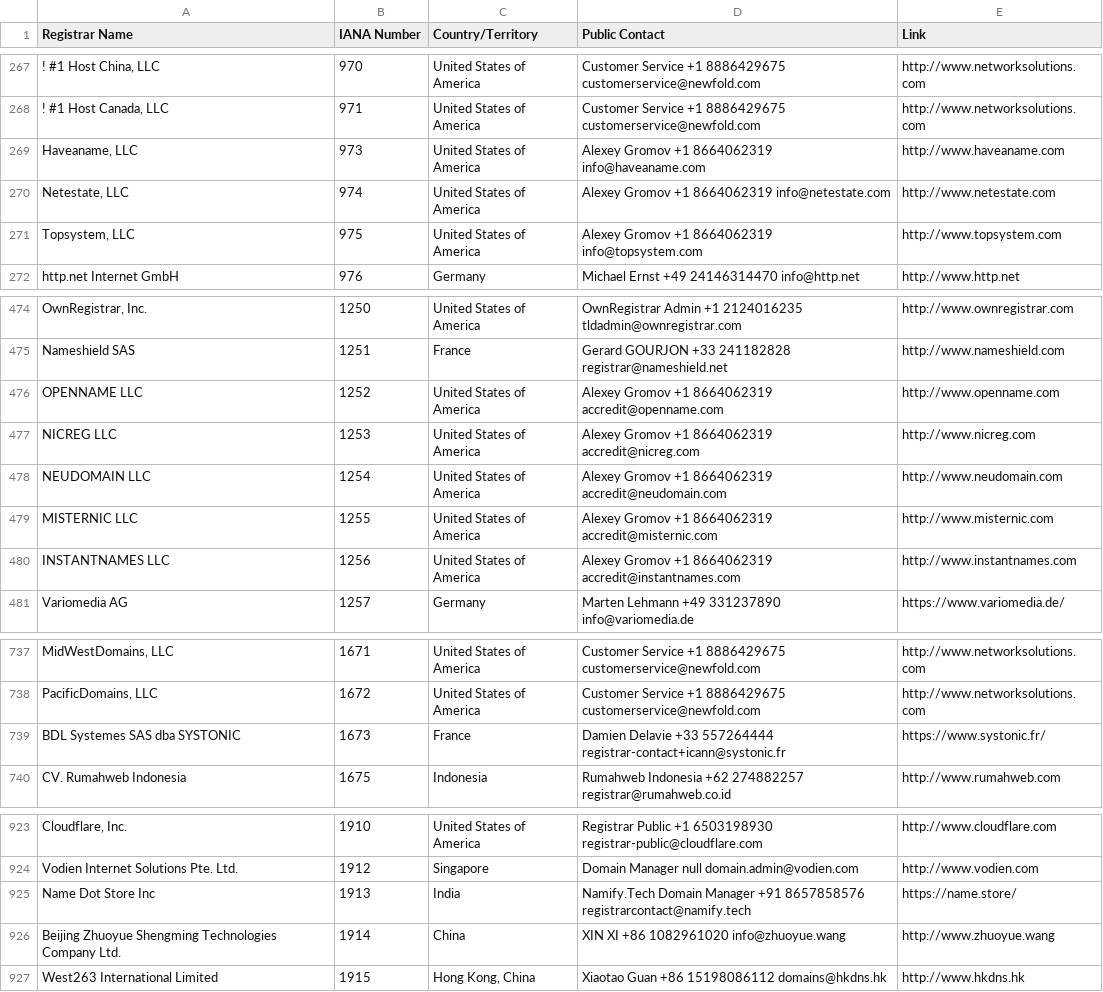
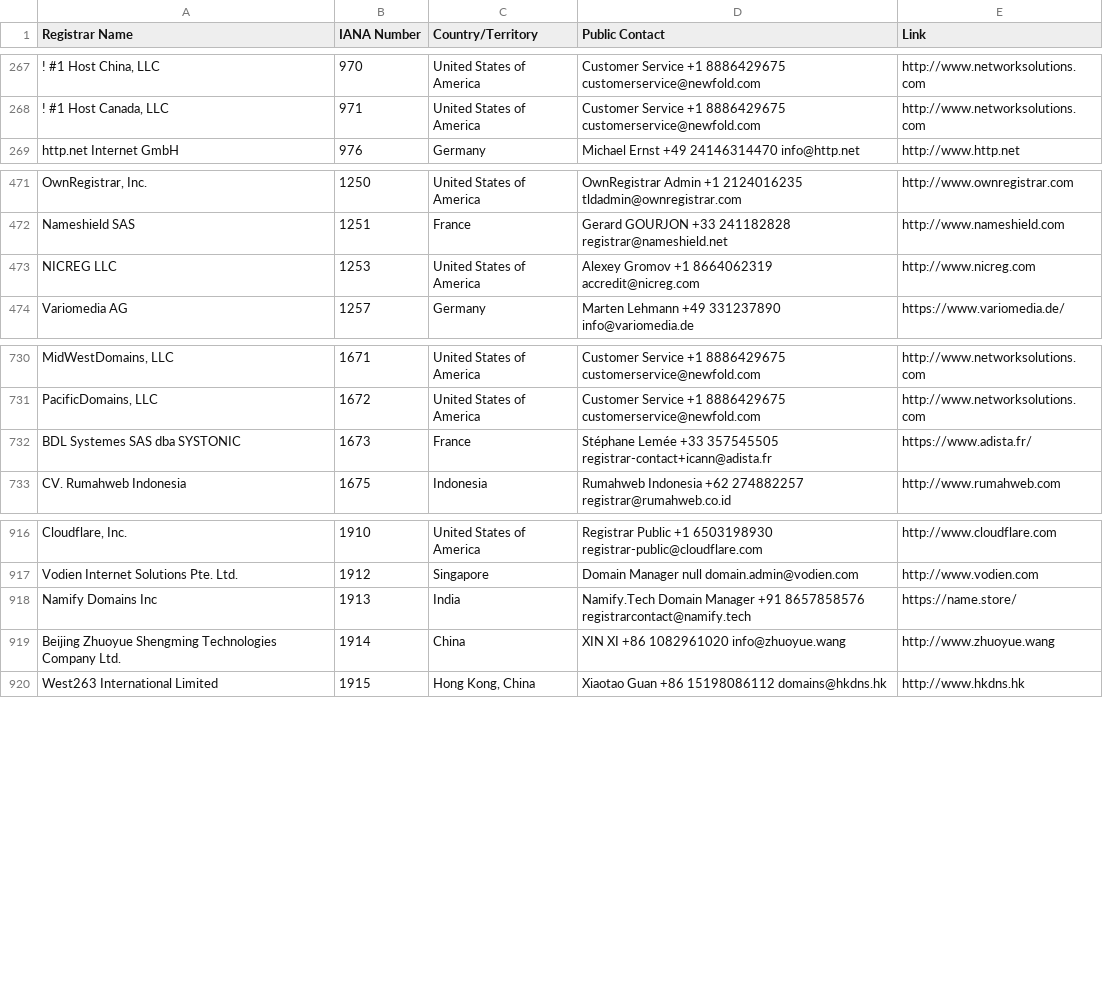
Before and after one commit to reg233/whois-domain-lookup, a CSV file: src/data/icann-accredited-registrars.csv, drawn as a sheet; only a part is shown, gaps mark what is left out.

```diff
--- a/src/data/icann-accredited-registrars.csv
+++ b/src/data/icann-accredited-registrars.csv
@@ -268,5 +268,2 @@
 "! #1 Host Canada, LLC",971,"United States of America","Customer Service +1 8886429675 customerservice@newfold.com","http://www.networksolutions.com"
-"Haveaname, LLC",973,"United States of America","Alexey Gromov +1 8664062319 info@haveaname.com","http://www.haveaname.com"
-"Netestate, LLC",974,"United States of America","Alexey Gromov +1 8664062319 info@netestate.com","http://www.netestate.com"
-"Topsystem, LLC",975,"United States of America","Alexey Gromov +1 8664062319 info@topsystem.com","http://www.topsystem.com"
 "http.net Internet GmbH",976,"Germany","Michael Ernst +49 24146314470 info@http.net","http://www.http.net"
@@ -475,7 +472,3 @@
 "Nameshield SAS",1251,"France","Gerard GOURJON +33 241182828 registrar@nameshield.net","http://www.nameshield.com"
-"OPENNAME LLC",1252,"United States of America","Alexey Gromov +1 8664062319 accredit@openname.com","http://www.openname.com"
 "NICREG LLC",1253,"United States of America","Alexey Gromov +1 8664062319 accredit@nicreg.com","http://www.nicreg.com"
-"NEUDOMAIN LLC",1254,"United States of America","Alexey Gromov +1 8664062319 accredit@neudomain.com","http://www.neudomain.com"
-"MISTERNIC LLC",1255,"United States of America","Alexey Gromov +1 8664062319 accredit@misternic.com","http://www.misternic.com"
-"INSTANTNAMES LLC",1256,"United States of America","Alexey Gromov +1 8664062319 accredit@instantnames.com","http://www.instantnames.com"
 "Variomedia AG",1257,"Germany","Marten Lehmann +49 331237890 info@variomedia.de","https://www.variomedia.de/"
@@ -738,3 +731,3 @@
 "PacificDomains, LLC",1672,"United States of America","Customer Service +1 8886429675 customerservice@newfold.com","http://www.networksolutions.com"
-"BDL Systemes SAS dba SYSTONIC",1673,"France","Damien Delavie +33 557264444 registrar-contact+icann@systonic.fr","https://www.systonic.fr/"
+"BDL Systemes SAS dba SYSTONIC",1673,"France","Stéphane Lemée +33 357545505 registrar-contact+icann@adista.fr","https://www.adista.fr/"
 "CV. Rumahweb Indonesia",1675,"Indonesia","Rumahweb Indonesia +62 274882257 registrar@rumahweb.co.id","http://www.rumahweb.com"
@@ -924,3 +917,3 @@
 "Vodien Internet Solutions Pte. Ltd.",1912,"Singapore","Domain Manager null domain.admin@vodien.com","http://www.vodien.com"
-"Name Dot Store Inc",1913,"India","Namify.Tech Domain Manager +91 8657858576 registrarcontact@namify.tech","https://name.store/"
+"Namify Domains Inc",1913,"India","Namify.Tech Domain Manager +91 8657858576 registrarcontact@namify.tech","https://name.store/"
 "Beijing Zhuoyue Shengming Technologies Company Ltd.",1914,"China","XIN XI +86 1082961020 info@zhuoyue.wang","http://www.zhuoyue.wang"
```
Also changed, not shown: 2 other files.
